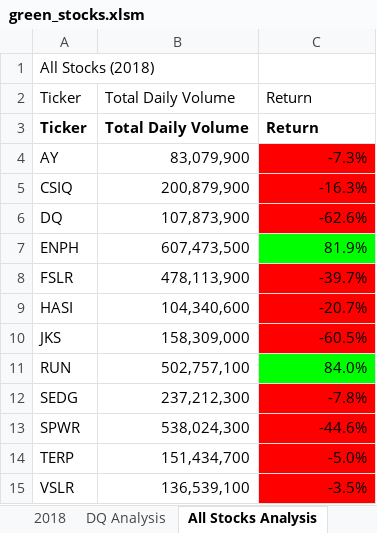
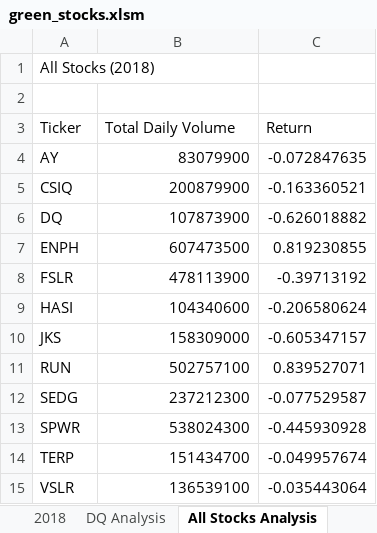
Before and after one commit to LanayaSF/stock-analysis, an Excel workbook: green_stocks.xlsm, sheet All Stocks Analysis, drawn as a sheet; values as stored, in another font and other column widths than the file's, no borders; charts and pictures not drawn; removed rows and columns are numbered as before the commit, all else as after; the diff names each change by its address in the sheet, - before the commit and + after, or states it on an @@ line.

Commit message:
Add files via upload

```diff
--- a/green_stocks.xlsm (sheet All Stocks Analysis)
+++ b/green_stocks.xlsm (sheet All Stocks Analysis)
+row 2: (empty)
-row 3: Ticker | Total Daily Volume | Return
-B4 (Total Daily Volume): 83,079,900
+B4 (Total Daily Volume): 83079900
-C4 (Return): -7.3%
+C4 (Return): -0.072847635
-C4:C6 fill: #FF0000
+C4:C6 fill: none
-B5 (Total Daily Volume): 200,879,900
+B5 (Total Daily Volume): 200879900
-C5 (Return): -16.3%
+C5 (Return): -0.163360521
-B6 (Total Daily Volume): 107,873,900
+B6 (Total Daily Volume): 107873900
-C6 (Return): -62.6%
+C6 (Return): -0.626018882
-B7 (Total Daily Volume): 607,473,500
+B7 (Total Daily Volume): 607473500
-C7 (Return): 81.9%
+C7 (Return): 0.819230855
-C7 fill: #00FF00
+C7 fill: none
-B8 (Total Daily Volume): 478,113,900
+B8 (Total Daily Volume): 478113900
-C8 (Return): -39.7%
+C8 (Return): -0.39713192
-C8:C10 fill: #FF0000
+C8:C10 fill: none
-B9 (Total Daily Volume): 104,340,600
+B9 (Total Daily Volume): 104340600
-C9 (Return): -20.7%
+C9 (Return): -0.206580624
-B10 (Total Daily Volume): 158,309,000
+B10 (Total Daily Volume): 158309000
-C10 (Return): -60.5%
+C10 (Return): -0.605347157
-B11 (Total Daily Volume): 502,757,100
+B11 (Total Daily Volume): 502757100
-C11 (Return): 84.0%
+C11 (Return): 0.839527071
-C11 fill: #00FF00
+C11 fill: none
-B12 (Total Daily Volume): 237,212,300
+B12 (Total Daily Volume): 237212300
-C12 (Return): -7.8%
+C12 (Return): -0.077529587
-C12:C15 fill: #FF0000
+C12:C15 fill: none
-B13 (Total Daily Volume): 538,024,300
+B13 (Total Daily Volume): 538024300
-C13 (Return): -44.6%
+C13 (Return): -0.445930928
-B14 (Total Daily Volume): 151,434,700
+B14 (Total Daily Volume): 151434700
-C14 (Return): -5.0%
+C14 (Return): -0.049957674
-B15 (Total Daily Volume): 136,539,100
+B15 (Total Daily Volume): 136539100
-C15 (Return): -3.5%
+C15 (Return): -0.035443064
```
Also changed, not shown: charts or pictures.
